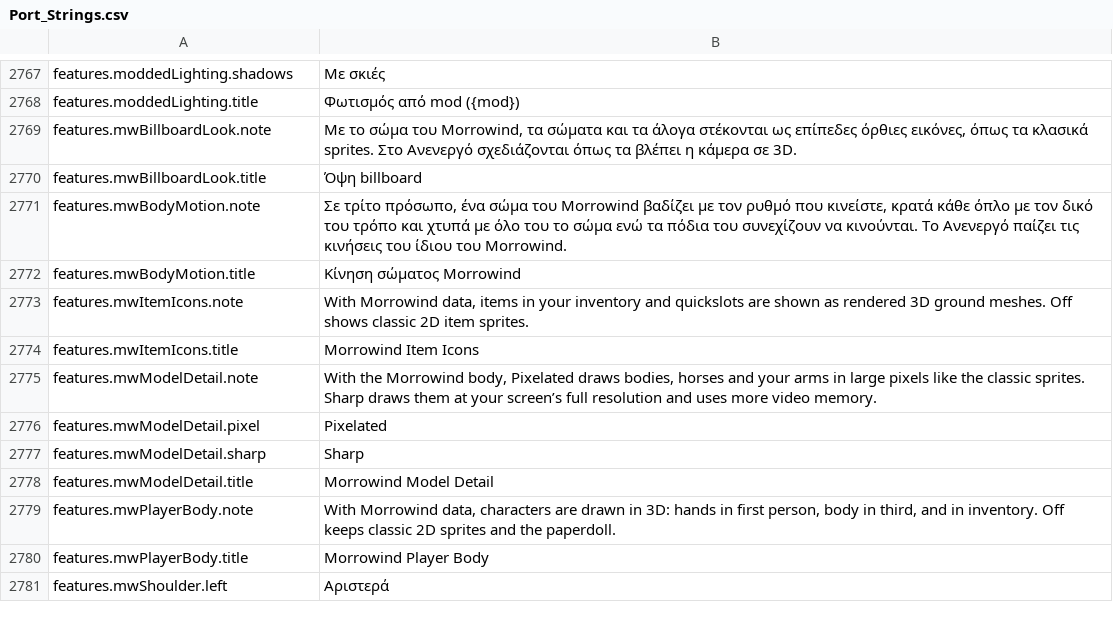
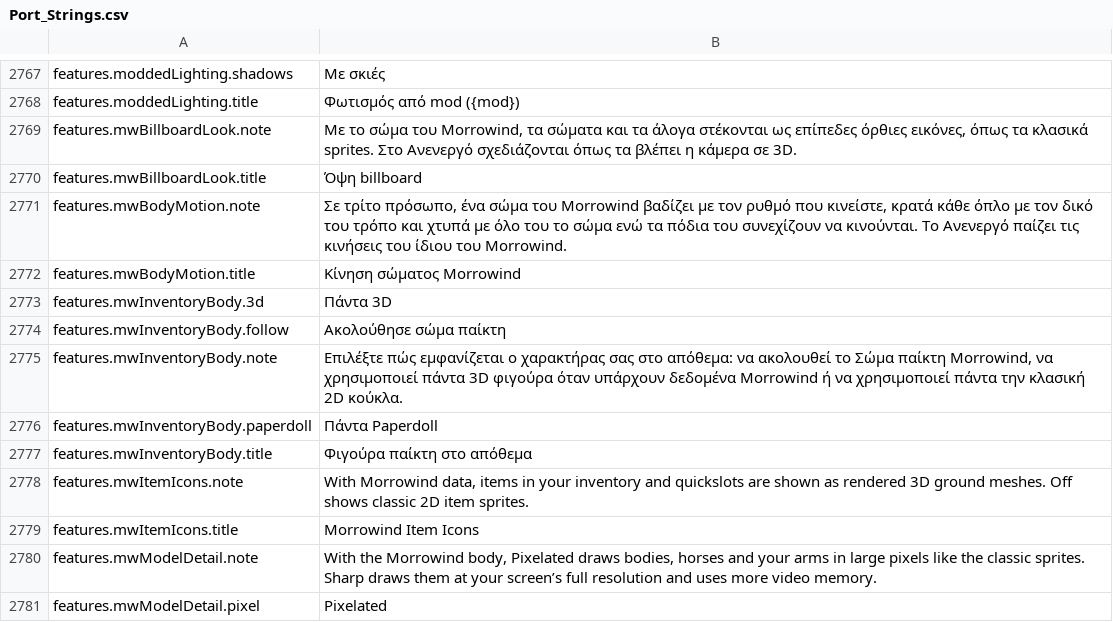
Before and after one commit to Chuz13/daggerfall-forever, a CSV file: locales/el/Port_Strings.csv, drawn as a sheet; only a part is shown, gaps mark what is left out; the shorter side is filled out with more unchanged rows; the diff names each change by its address in the sheet, - before the commit and + after, or states it on an @@ line.

```diff
--- a/locales/el/Port_Strings.csv
+++ b/locales/el/Port_Strings.csv
+row 2773: features.mwInventoryBody.3d | Πάντα 3D
+row 2774: features.mwInventoryBody.follow | Ακολούθησε σώμα παίκτη
+row 2775: features.mwInventoryBody.note | Επιλέξτε πώς εμφανίζεται ο χαρακτήρας σας στο απόθεμα: να ακολουθεί το Σώμα παίκτη Morrowind, να χρησιμοποιεί πάντα 3D φιγούρα όταν υπάρχουν δεδομένα Morrowind ή να χρησιμοποιεί πάντα την κλασική 2D κούκλα.
+row 2776: features.mwInventoryBody.paperdoll | Πάντα Paperdoll
+row 2777: features.mwInventoryBody.title | Φιγούρα παίκτη στο απόθεμα
```
Also changed, not shown: locales/bg/Port_Strings.csv, locales/fr/Port_Strings.csv, 30 other files.
